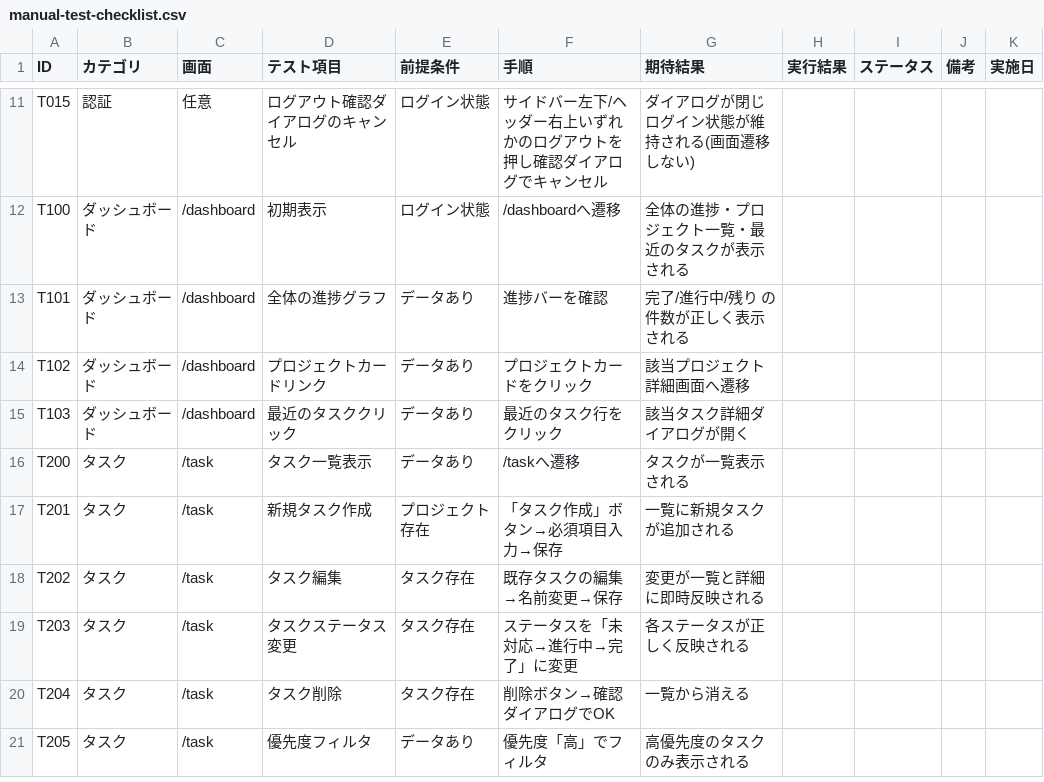
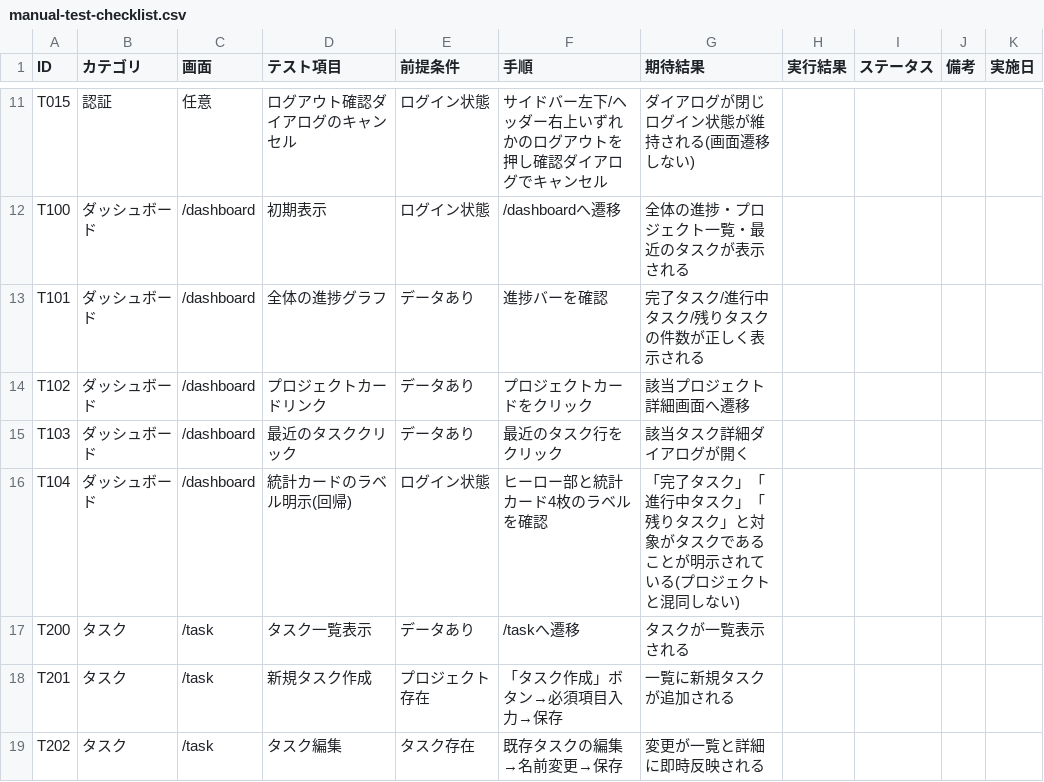
Before and after one commit to kouiso/task-app, a CSV file: doc/manual-test-checklist.csv, drawn as a sheet; only a part is shown, gaps mark what is left out; the shorter side is filled out with more unchanged rows.

Commit message:
fix(dashboard): 統計ラベルを「完了タスク」「進行中タスク」「残りタスク」に明示
「プロジェクト」と並ぶ統計カードで「完了」「進行中」だけだと対象がタスクなのかプロジェクトなのか曖昧だった問題を修正。ヒーロー部と統計カード両方のラベルを揃え、対象が明確になるようにした。

回帰用に T104 を追加し、T101 の期待結果文言も新ラベルに合わせて更新。

```diff
--- a/doc/manual-test-checklist.csv
+++ b/doc/manual-test-checklist.csv
@@ -12,5 +12,6 @@ T015,認証,任意,ログアウト確認ダイアログのキャンセル,ログ
 T100,ダッシュボード,/dashboard,初期表示,ログイン状態,/dashboardへ遷移,全体の進捗・プロジェクト一覧・最近のタスクが表示される,,,,
-T101,ダッシュボード,/dashboard,全体の進捗グラフ,データあり,進捗バーを確認,完了/進行中/残り の件数が正しく表示される,,,,
+T101,ダッシュボード,/dashboard,全体の進捗グラフ,データあり,進捗バーを確認,完了タスク/進行中タスク/残りタスクの件数が正しく表示される,,,,
 T102,ダッシュボード,/dashboard,プロジェクトカードリンク,データあり,プロジェクトカードをクリック,該当プロジェクト詳細画面へ遷移,,,,
 T103,ダッシュボード,/dashboard,最近のタスククリック,データあり,最近のタスク行をクリック,該当タスク詳細ダイアログが開く,,,,
+T104,ダッシュボード,/dashboard,統計カードのラベル明示(回帰),ログイン状態,ヒーロー部と統計カード4枚のラベルを確認,「完了タスク」「進行中タスク」「残りタスク」と対象がタスクであることが明示されている(プロジェクトと混同しない),,,,
 T200,タスク,/task,タスク一覧表示,データあり,/taskへ遷移,タスクが一覧表示される,,,,
```
Also changed, not shown: 2 other files.
